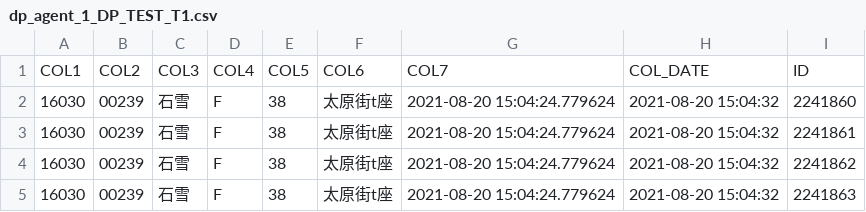
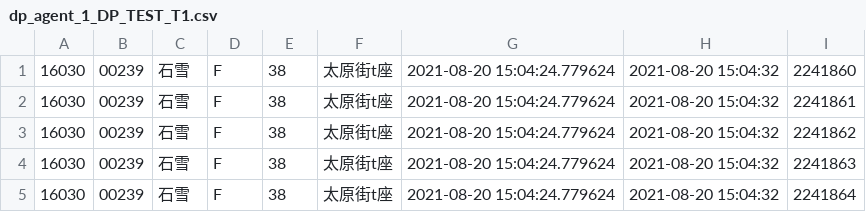
Before and after one commit to TurboChang/DpCompare, a CSV file: core/save/dp_agent_1_DP_TEST_T1.csv, drawn as a sheet; only a part is shown; the shorter side is filled out with more unchanged rows; the diff names each change by its address in the sheet, - before the commit and + after, or states it on an @@ line.

```diff
--- a/core/save/dp_agent_1_DP_TEST_T1.csv
+++ b/core/save/dp_agent_1_DP_TEST_T1.csv
-row 1: COL1 | COL2 | COL3 | COL4 | COL5 | COL6 | COL7 | COL_DATE | ID
```
Also changed, not shown: core/save/T1.csv, 2 other files.
